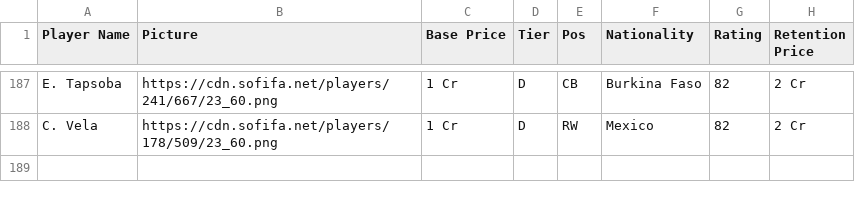
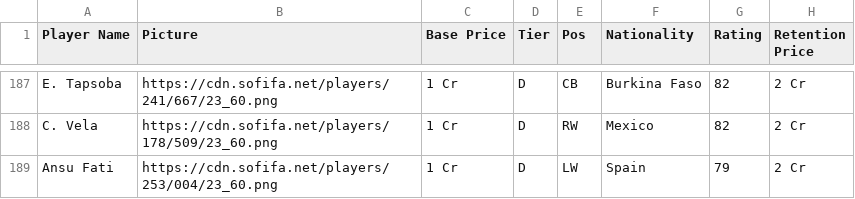
Before and after one commit to Debadritnag04/Tournament-Auction, a CSV file: src/top_150_players.csv, drawn as a sheet; only a part is shown, gaps mark what is left out; the diff names each change by its address in the sheet, - before the commit and + after, or states it on an @@ line.

```diff
--- a/src/top_150_players.csv
+++ b/src/top_150_players.csv
+row 189: Ansu Fati | https://cdn.sofifa.net/players/253/004/23_60.png | 1 Cr | D | LW | Spain | 79 | 2 Cr
```
Also changed, not shown: 4 other files.
